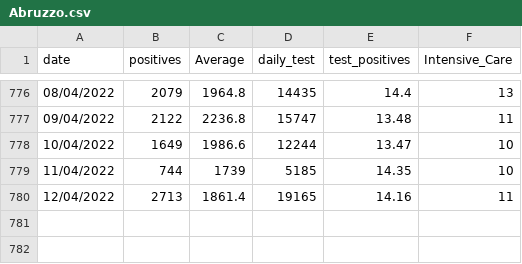
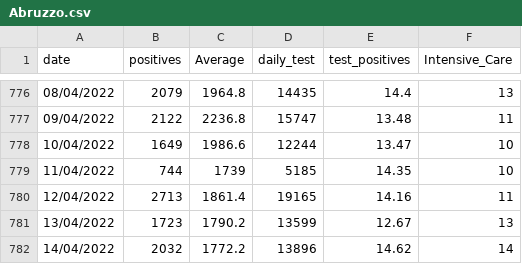
Before and after one commit to royeredouardunive/Covid19, a CSV file: Abruzzo.csv, drawn as a sheet; only a part is shown, gaps mark what is left out; the diff names each change by its address in the sheet, - before the commit and + after, or states it on an @@ line.

Commit message:
Daily Update

```diff
--- a/Abruzzo.csv
+++ b/Abruzzo.csv
+row 781: 13/04/2022 | 1723 | 1790.2 | 13599 | 12.67 | 13
+row 782: 14/04/2022 | 2032 | 1772.2 | 13896 | 14.62 | 14
```
Also changed, not shown: Calabria.csv, Lazio.csv, 18 other files.
